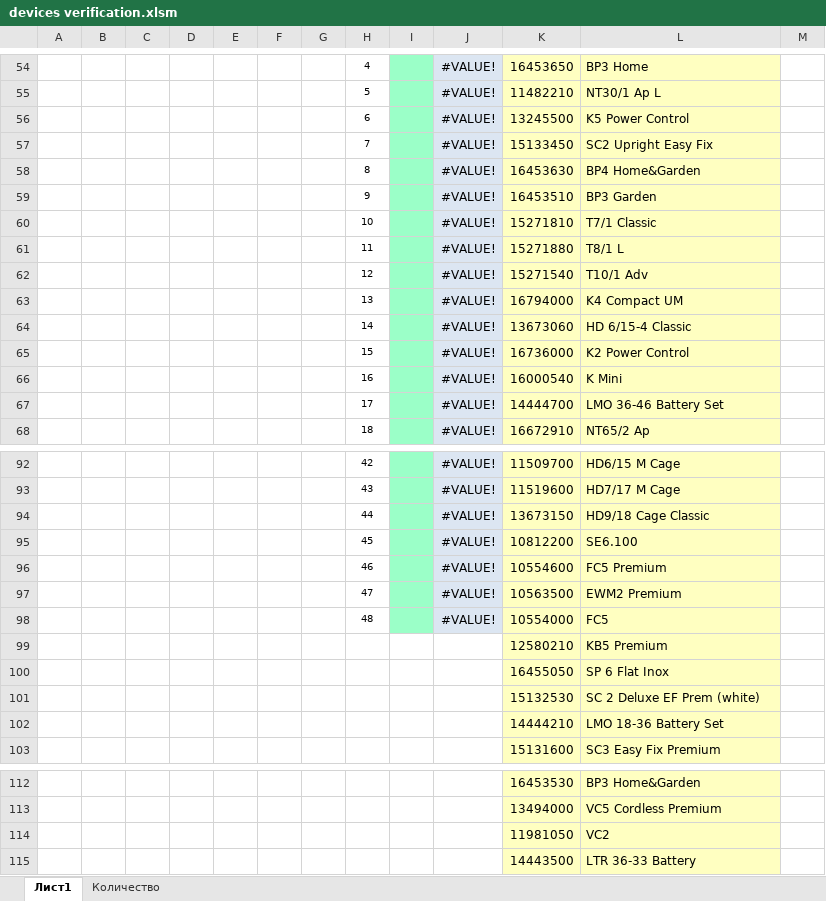
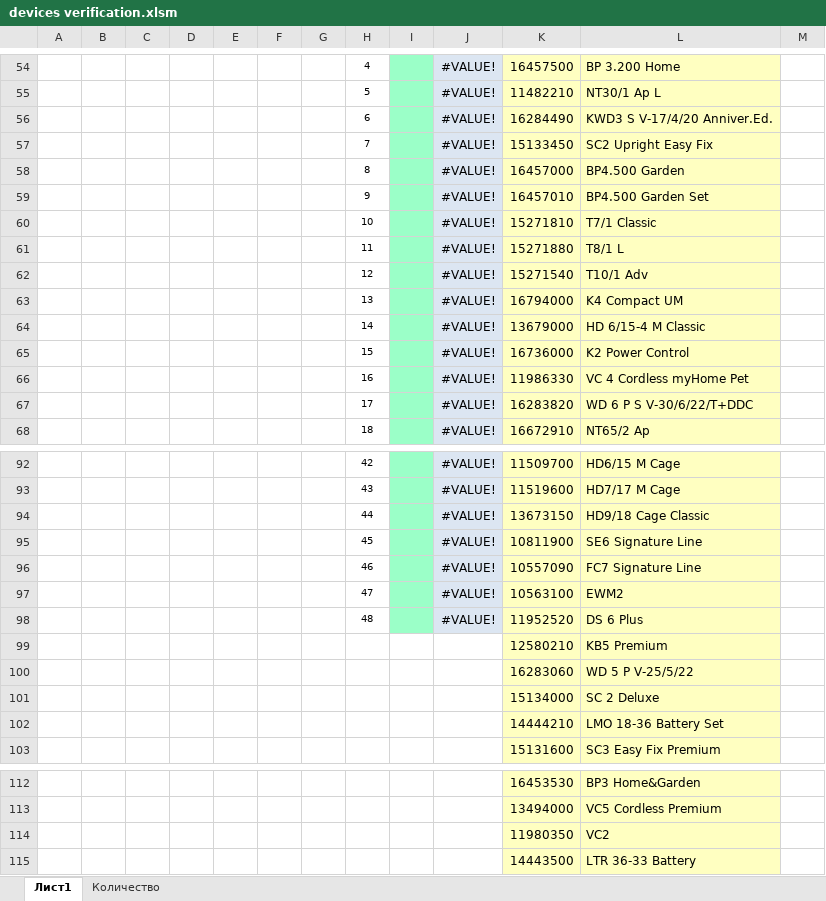
Before and after one commit to Gurulev/excel-in-retail, an Excel workbook: devices verification.xlsm, sheet Лист1, drawn as a sheet; only a part is shown, gaps mark what is left out; values as stored, in another font and other column widths than the file's, no borders; charts and pictures and conditional formats not drawn; removed rows and columns are numbered as before the commit, all else as after; the diff covers the shown part only; the diff names each change by its address in the sheet, - before the commit and + after, or states it on an @@ line.

```diff
--- a/devices verification.xlsm (sheet Лист1)
+++ b/devices verification.xlsm (sheet Лист1)
-K54: 16453650
+K54: 16457500
-L54: BP3 Home
+L54: BP 3.200 Home
-K56: 13245500
+K56: 16284490
-L56: K5 Power Control
+L56: KWD3 S V-17/4/20 Anniver.Ed.
-K58: 16453630
+K58: 16457000
-L58: BP4 Home&Garden
+L58: BP4.500 Garden
-K59: 16453510
+K59: 16457010
-L59: BP3 Garden
+L59: BP4.500 Garden Set
-K64: 13673060
+K64: 13679000
-L64: HD 6/15-4 Classic
+L64: HD 6/15-4 M Classic
-K66: 16000540
+K66: 11986330
-L66: K Mini
+L66: VC 4 Cordless myHome Pet
-K67: 14444700
+K67: 16283820
-L67: LMO 36-46 Battery Set
+L67: WD 6 P S V-30/6/22/T+DDC
-K95: 10812200
+K95: 10811900
-L95: SE6.100
+L95: SE6 Signature Line
-K96: 10554600
+K96: 10557090
-L96: FC5 Premium
+L96: FC7 Signature Line
-K97: 10563500
+K97: 10563100
-L97: EWM2 Premium
+L97: EWM2
-K98: 10554000
+K98: 11952520
-L98: FC5
+L98: DS 6 Plus
-row 100:  |  |  |  |  |  |  |  |  |  | 16455050 | SP 6 Flat Inox
-row 101:  |  |  |  |  |  |  |  |  |  | 15132530 | SC 2 Deluxe EF Prem (white)
+row 100:  |  |  |  |  |  |  |  |  |  | 16283060 | WD 5 P V-25/5/22
+row 101:  |  |  |  |  |  |  |  |  |  | 15134000 | SC 2 Deluxe
-K114: 11981050
+K114: 11980350
```
Also changed, not shown: 30 added rows, 8 removed rows and 56 edited cells elsewhere in this sheet, sheet Количество, formulas that keep their value, hidden cells.
